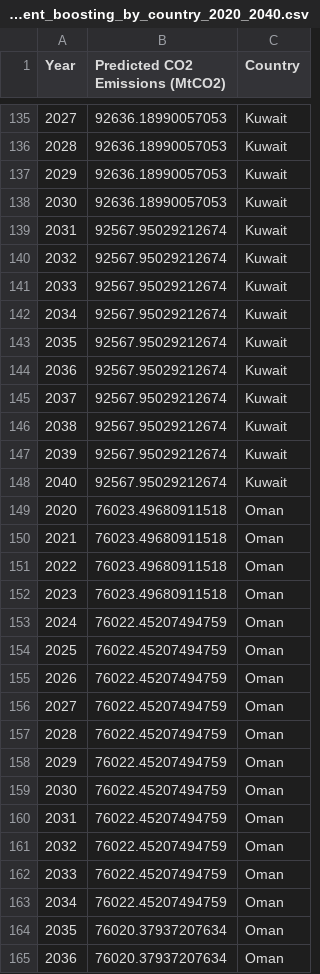
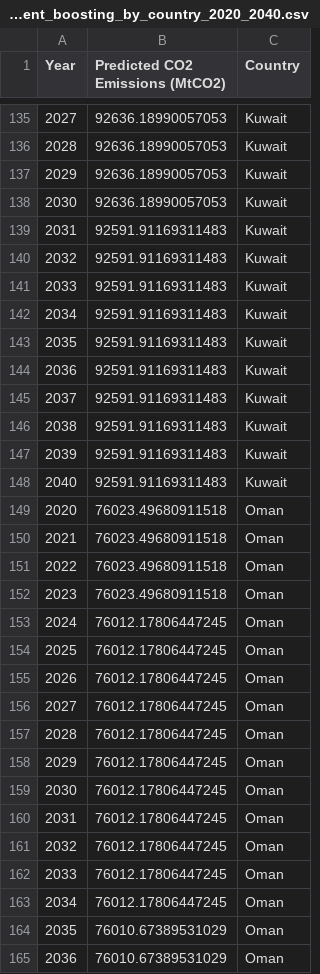
Before and after one commit to nazary1212/DS3000, a CSV file: co2_emissions_predictions_gradient_boosting_by_country_2020_2040.csv, drawn as a sheet; only a part is shown, gaps mark what is left out; the diff covers the shown part only.

```diff
--- a/co2_emissions_predictions_gradient_boosting_by_country_2020_2040.csv
+++ b/co2_emissions_predictions_gradient_boosting_by_country_2020_2040.csv
@@ -138,12 +138,12 @@ Year,Predicted CO2 Emissions (MtCO2),Country
 2030,92636.18990057053,Kuwait
-2031,92567.95029212674,Kuwait
-2032,92567.95029212674,Kuwait
-2033,92567.95029212674,Kuwait
-2034,92567.95029212674,Kuwait
-2035,92567.95029212674,Kuwait
-2036,92567.95029212674,Kuwait
-2037,92567.95029212674,Kuwait
-2038,92567.95029212674,Kuwait
-2039,92567.95029212674,Kuwait
-2040,92567.95029212674,Kuwait
+2031,92591.91169311483,Kuwait
+2032,92591.91169311483,Kuwait
+2033,92591.91169311483,Kuwait
+2034,92591.91169311483,Kuwait
+2035,92591.91169311483,Kuwait
+2036,92591.91169311483,Kuwait
+2037,92591.91169311483,Kuwait
+2038,92591.91169311483,Kuwait
+2039,92591.91169311483,Kuwait
+2040,92591.91169311483,Kuwait
 2020,76023.49680911518,Oman
@@ -152,14 +152,14 @@ Year,Predicted CO2 Emissions (MtCO2),Country
 2023,76023.49680911518,Oman
-2024,76022.45207494759,Oman
-2025,76022.45207494759,Oman
-2026,76022.45207494759,Oman
-2027,76022.45207494759,Oman
-2028,76022.45207494759,Oman
-2029,76022.45207494759,Oman
-2030,76022.45207494759,Oman
-2031,76022.45207494759,Oman
-2032,76022.45207494759,Oman
-2033,76022.45207494759,Oman
-2034,76022.45207494759,Oman
-2035,76020.37937207634,Oman
-2036,76020.37937207634,Oman
+2024,76012.17806447245,Oman
+2025,76012.17806447245,Oman
+2026,76012.17806447245,Oman
+2027,76012.17806447245,Oman
+2028,76012.17806447245,Oman
+2029,76012.17806447245,Oman
+2030,76012.17806447245,Oman
+2031,76012.17806447245,Oman
+2032,76012.17806447245,Oman
+2033,76012.17806447245,Oman
+2034,76012.17806447245,Oman
+2035,76010.67389531029,Oman
+2036,76010.67389531029,Oman
```
Also changed, not shown: 85 edited cells elsewhere in this file, co2_emissions_predictions_by_country_2020_2040.csv.
